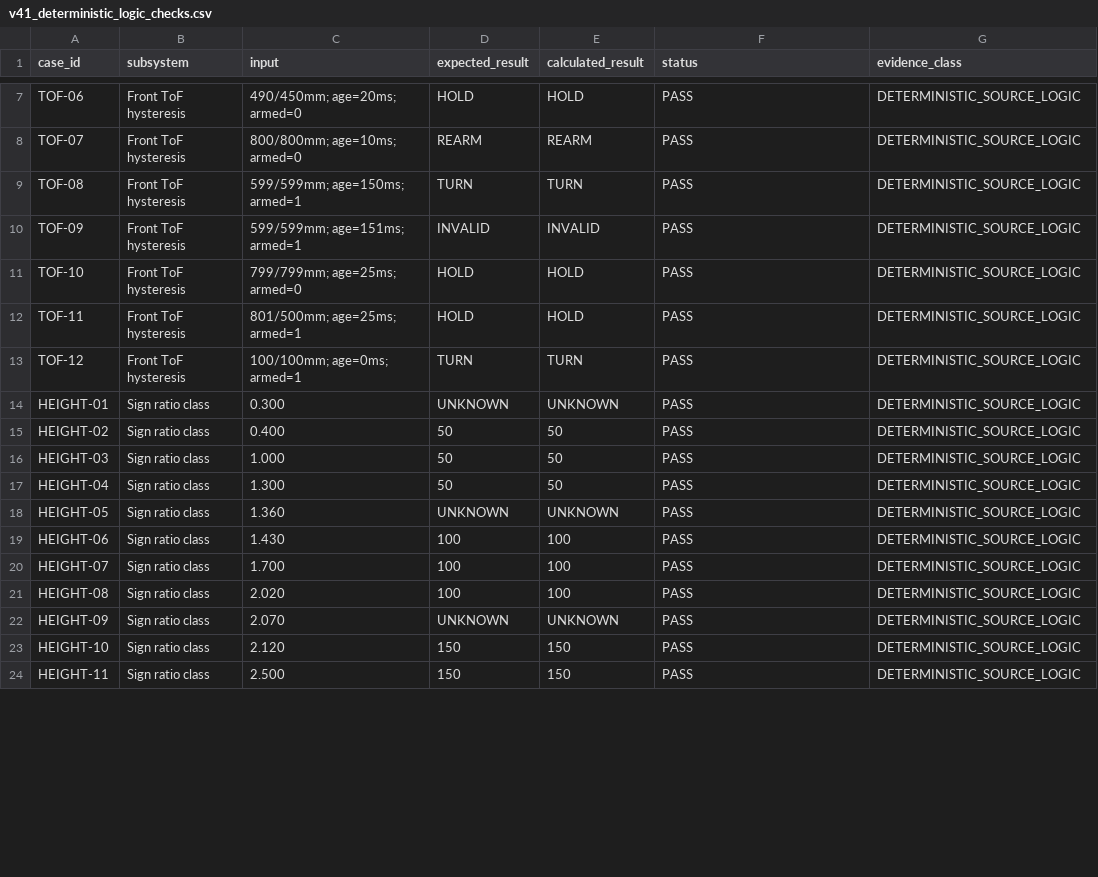
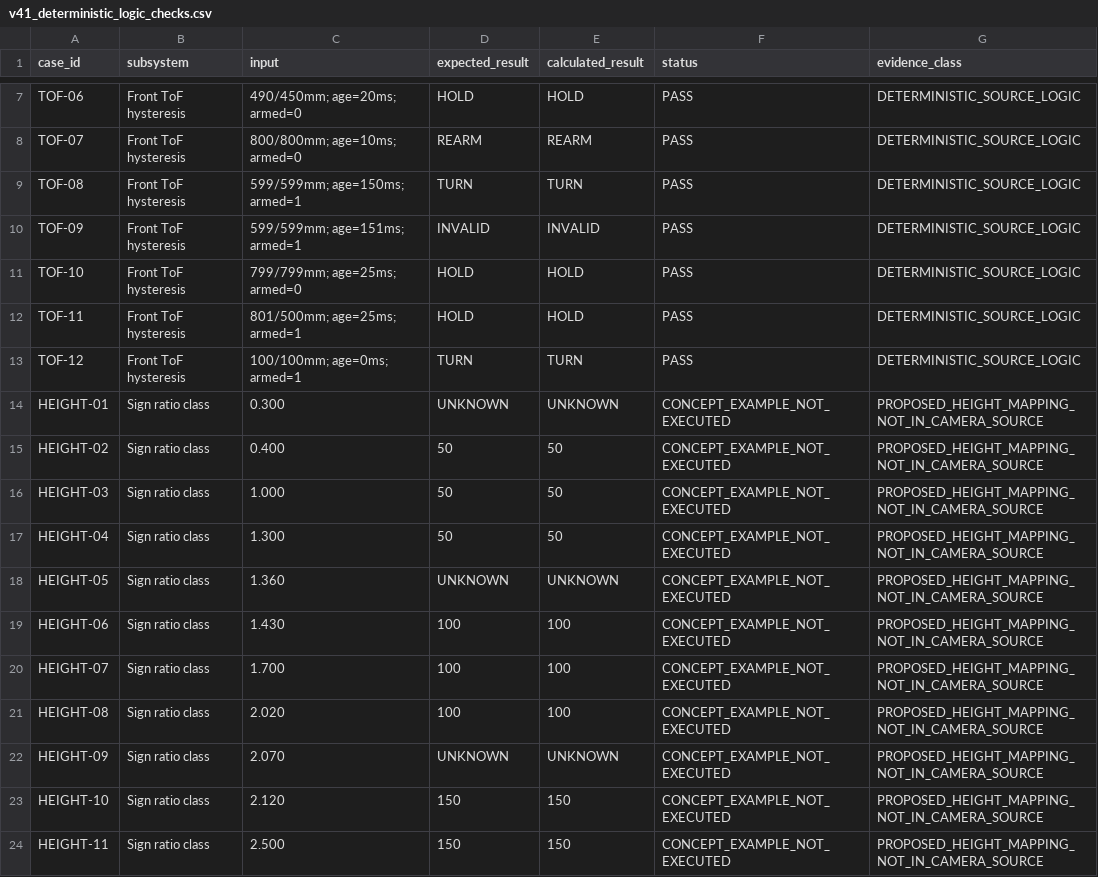
Before and after one commit to andreipopescufilimon/WRO2026_Future_Engineers, a CSV file: docs/validation/v41_deterministic_logic_checks.csv, drawn as a sheet; only a part is shown, gaps mark what is left out; the diff covers the shown part only.

```diff
--- a/docs/validation/v41_deterministic_logic_checks.csv
+++ b/docs/validation/v41_deterministic_logic_checks.csv
@@ -13,12 +13,12 @@ TOF-11,Front ToF hysteresis,801/500mm; age=25ms; armed=1,HOLD,HOLD,PASS,DETERMIN
 TOF-12,Front ToF hysteresis,100/100mm; age=0ms; armed=1,TURN,TURN,PASS,DETERMINISTIC_SOURCE_LOGIC
-HEIGHT-01,Sign ratio class,0.300,UNKNOWN,UNKNOWN,PASS,DETERMINISTIC_SOURCE_LOGIC
-HEIGHT-02,Sign ratio class,0.400,50,50,PASS,DETERMINISTIC_SOURCE_LOGIC
-HEIGHT-03,Sign ratio class,1.000,50,50,PASS,DETERMINISTIC_SOURCE_LOGIC
-HEIGHT-04,Sign ratio class,1.300,50,50,PASS,DETERMINISTIC_SOURCE_LOGIC
-HEIGHT-05,Sign ratio class,1.360,UNKNOWN,UNKNOWN,PASS,DETERMINISTIC_SOURCE_LOGIC
-HEIGHT-06,Sign ratio class,1.430,100,100,PASS,DETERMINISTIC_SOURCE_LOGIC
-HEIGHT-07,Sign ratio class,1.700,100,100,PASS,DETERMINISTIC_SOURCE_LOGIC
-HEIGHT-08,Sign ratio class,2.020,100,100,PASS,DETERMINISTIC_SOURCE_LOGIC
-HEIGHT-09,Sign ratio class,2.070,UNKNOWN,UNKNOWN,PASS,DETERMINISTIC_SOURCE_LOGIC
-HEIGHT-10,Sign ratio class,2.120,150,150,PASS,DETERMINISTIC_SOURCE_LOGIC
-HEIGHT-11,Sign ratio class,2.500,150,150,PASS,DETERMINISTIC_SOURCE_LOGIC
+HEIGHT-01,Sign ratio class,0.300,UNKNOWN,UNKNOWN,CONCEPT_EXAMPLE_NOT_EXECUTED,PROPOSED_HEIGHT_MAPPING_NOT_IN_CAMERA_SOURCE
+HEIGHT-02,Sign ratio class,0.400,50,50,CONCEPT_EXAMPLE_NOT_EXECUTED,PROPOSED_HEIGHT_MAPPING_NOT_IN_CAMERA_SOURCE
+HEIGHT-03,Sign ratio class,1.000,50,50,CONCEPT_EXAMPLE_NOT_EXECUTED,PROPOSED_HEIGHT_MAPPING_NOT_IN_CAMERA_SOURCE
+HEIGHT-04,Sign ratio class,1.300,50,50,CONCEPT_EXAMPLE_NOT_EXECUTED,PROPOSED_HEIGHT_MAPPING_NOT_IN_CAMERA_SOURCE
+HEIGHT-05,Sign ratio class,1.360,UNKNOWN,UNKNOWN,CONCEPT_EXAMPLE_NOT_EXECUTED,PROPOSED_HEIGHT_MAPPING_NOT_IN_CAMERA_SOURCE
+HEIGHT-06,Sign ratio class,1.430,100,100,CONCEPT_EXAMPLE_NOT_EXECUTED,PROPOSED_HEIGHT_MAPPING_NOT_IN_CAMERA_SOURCE
+HEIGHT-07,Sign ratio class,1.700,100,100,CONCEPT_EXAMPLE_NOT_EXECUTED,PROPOSED_HEIGHT_MAPPING_NOT_IN_CAMERA_SOURCE
+HEIGHT-08,Sign ratio class,2.020,100,100,CONCEPT_EXAMPLE_NOT_EXECUTED,PROPOSED_HEIGHT_MAPPING_NOT_IN_CAMERA_SOURCE
+HEIGHT-09,Sign ratio class,2.070,UNKNOWN,UNKNOWN,CONCEPT_EXAMPLE_NOT_EXECUTED,PROPOSED_HEIGHT_MAPPING_NOT_IN_CAMERA_SOURCE
+HEIGHT-10,Sign ratio class,2.120,150,150,CONCEPT_EXAMPLE_NOT_EXECUTED,PROPOSED_HEIGHT_MAPPING_NOT_IN_CAMERA_SOURCE
+HEIGHT-11,Sign ratio class,2.500,150,150,CONCEPT_EXAMPLE_NOT_EXECUTED,PROPOSED_HEIGHT_MAPPING_NOT_IN_CAMERA_SOURCE
```
Also changed, not shown: 20 edited cells elsewhere in this file, docs/validation/DATASET_INDEX.csv, docs/validation/camera_tests.csv, 21 other files.
